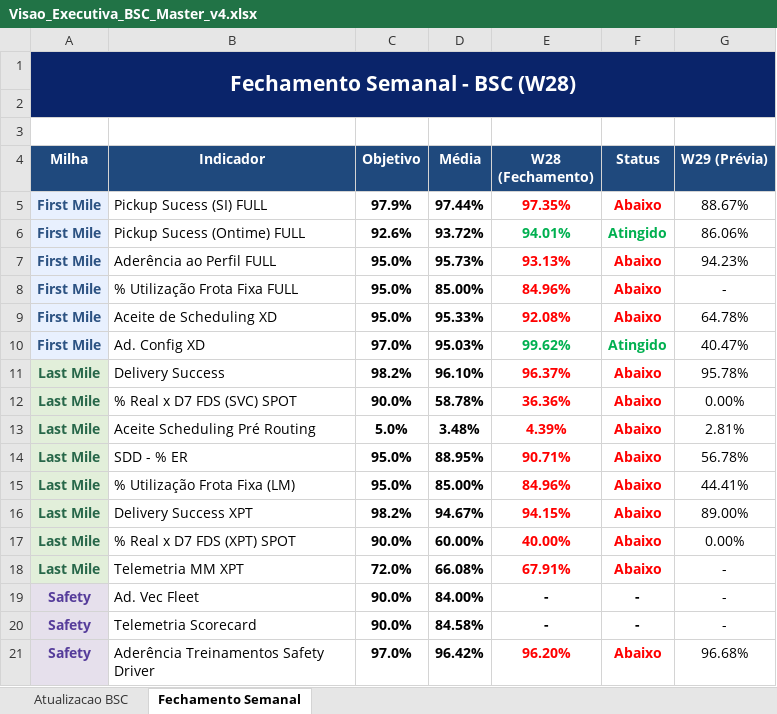
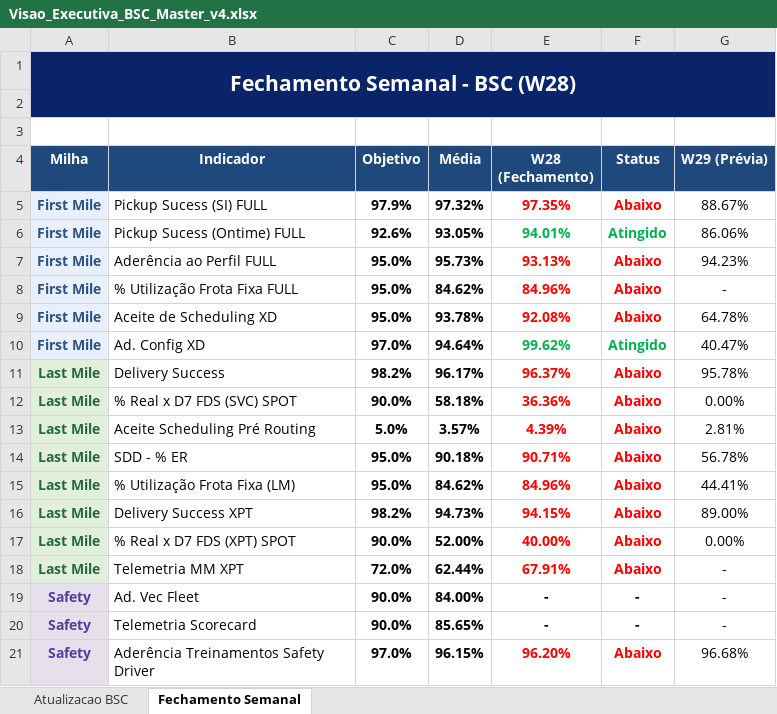
Before and after one commit to thamirisasantosb-code/BSC_JM, an Excel workbook: Visao_Executiva_BSC_Master_v4.xlsx, sheet Fechamento Semanal, drawn as a sheet; values as stored, in another font and other column widths than the file's, no borders; charts and pictures not drawn; the diff names each change by its address in the sheet, - before the commit and + after, or states it on an @@ line.

```diff
--- a/Visao_Executiva_BSC_Master_v4.xlsx (sheet Fechamento Semanal)
+++ b/Visao_Executiva_BSC_Master_v4.xlsx (sheet Fechamento Semanal)
-D5 (Média): 97.44%
+D5 (Média): 97.32%
-D6 (Média): 93.72%
+D6 (Média): 93.05%
-D8 (Média): 85.00%
+D8 (Média): 84.62%
-D9 (Média): 95.33%
+D9 (Média): 93.78%
-D10 (Média): 95.03%
+D10 (Média): 94.64%
-D11 (Média): 96.10%
+D11 (Média): 96.17%
-D12 (Média): 58.78%
+D12 (Média): 58.18%
-D13 (Média): 3.48%
+D13 (Média): 3.57%
-D14 (Média): 88.95%
+D14 (Média): 90.18%
-D15 (Média): 85.00%
+D15 (Média): 84.62%
-D16 (Média): 94.67%
+D16 (Média): 94.73%
-D17 (Média): 60.00%
+D17 (Média): 52.00%
-D18 (Média): 66.08%
+D18 (Média): 62.44%
-D20 (Média): 84.58%
+D20 (Média): 85.65%
-D21 (Média): 96.42%
+D21 (Média): 96.15%
```
Also changed, not shown: sheet Atualizacao BSC, Espelho_Indicadores_BSC.xlsx, 3 other files.
